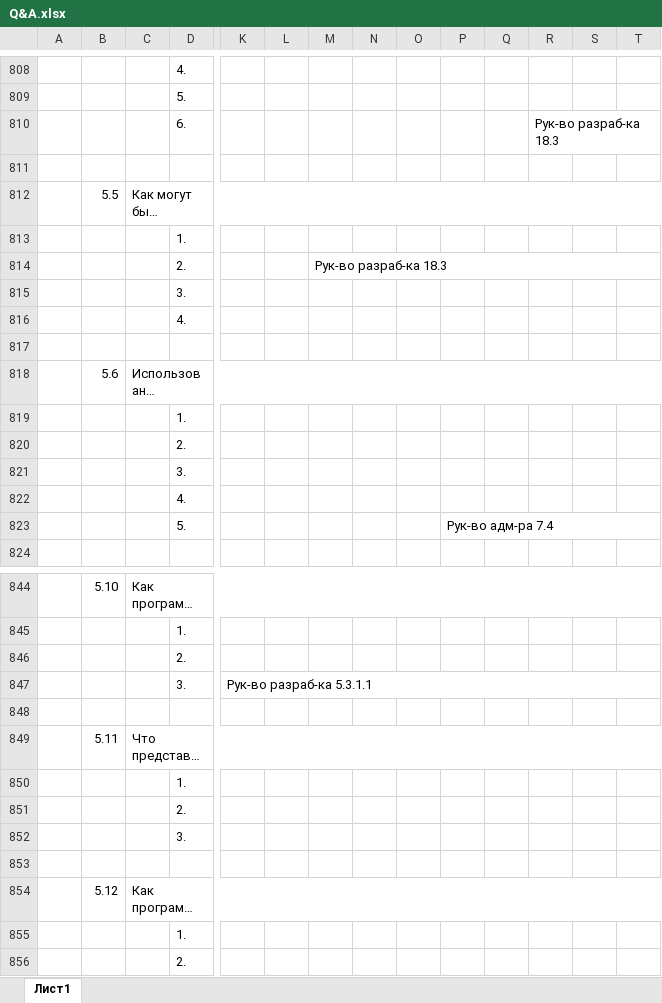
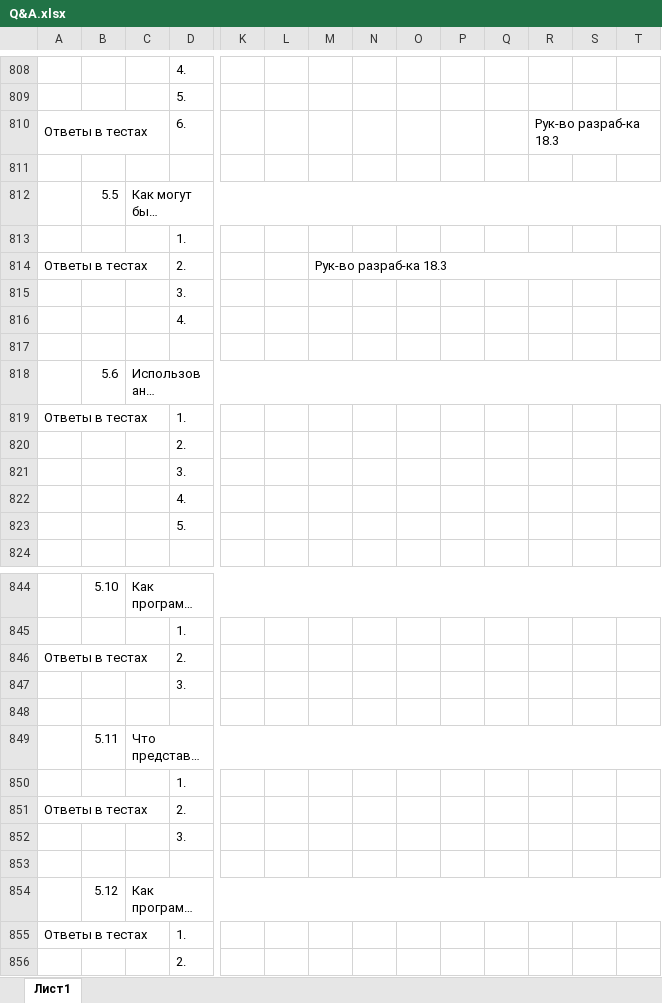
Before and after one commit to ivankoff/1c-admin-exam-prep, an Excel workbook: Q&A.xlsx, sheet Лист1, drawn as a sheet; only a part is shown, gaps mark what is left out; long unchanged cells end in …; values as stored, in another font and other column widths than the file's, no cell formats; the diff covers the shown part only; the diff names each change by its address in the sheet, - before the commit and + after, or states it on an @@ line.

Commit message:
Corrected answers in ch.05

```diff
--- a/Q&A.xlsx (sheet Лист1)
+++ b/Q&A.xlsx (sheet Лист1)
-A810: (empty)
+A810: Ответы в тестах
+A810:C810 merged
-A814: (empty)
+A814: Ответы в тестах
+A814:C814 merged
-A819: (empty)
+A819: Ответы в тестах
+A819:C819 merged
-P823: Рук-во адм-ра 7.4
+P823: (empty)
-P823:T823 merged
-A846: (empty)
+A846: Ответы в тестах
+A846:C846 merged
-K847: Рук-во разраб-ка 5.3.1.1
+K847: (empty)
-K847:T847 merged
-A851: (empty)
+A851: Ответы в тестах
+A851:C851 merged
-A855: (empty)
+A855: Ответы в тестах
+A855:C855 merged
```
Also changed, not shown: 17 edited cells and merged cells elsewhere in this sheet, cell formats.
